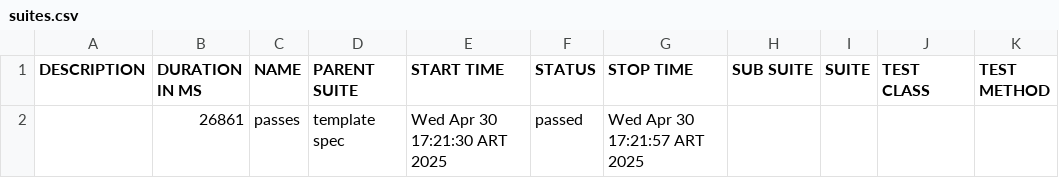
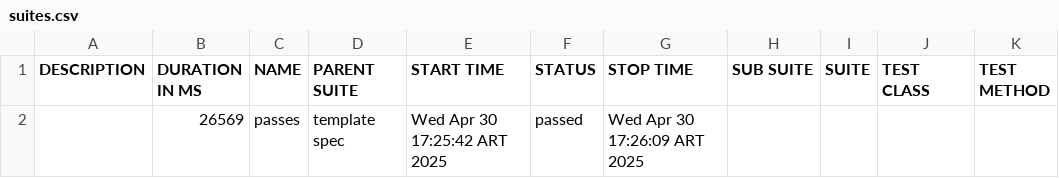
Before and after one commit to Nahircufre/Repo1, a CSV file: allure-report/data/suites.csv, drawn as a sheet.

```diff
--- a/allure-report/data/suites.csv
+++ b/allure-report/data/suites.csv
@@ -1,2 +1,2 @@
 "DESCRIPTION","DURATION IN MS","NAME","PARENT SUITE","START TIME","STATUS","STOP TIME","SUB SUITE","SUITE","TEST CLASS","TEST METHOD"
-"","26861","passes","template spec","Wed Apr 30 17:21:30 ART 2025","passed","Wed Apr 30 17:21:57 ART 2025","","","",""
+"","26569","passes","template spec","Wed Apr 30 17:25:42 ART 2025","passed","Wed Apr 30 17:26:09 ART 2025","","","",""
```
Also changed, not shown: 28 other files.
